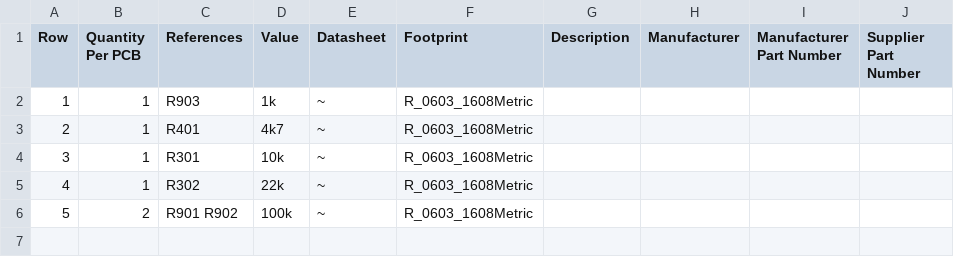
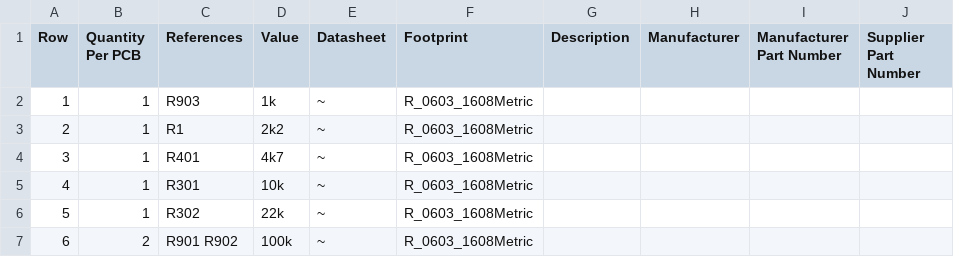
Before and after one commit to masiarhub/kicad_dummy_repo, a CSV file: Manufacturing/Assembly/ci_dummy-bom.csv, drawn as a sheet; addresses are those after the commit; the diff names each change by its address in the sheet, - before the commit and + after, or states it on an @@ line.

```diff
--- a/Manufacturing/Assembly/ci_dummy-bom.csv
+++ b/Manufacturing/Assembly/ci_dummy-bom.csv
+row 3: 2 | 1 | R1 | 2k2 | ~ | R_0603_1608Metric
@@ column A (Row) renumbered from row 4 down @@
```
Also changed, not shown: 7 other files.
